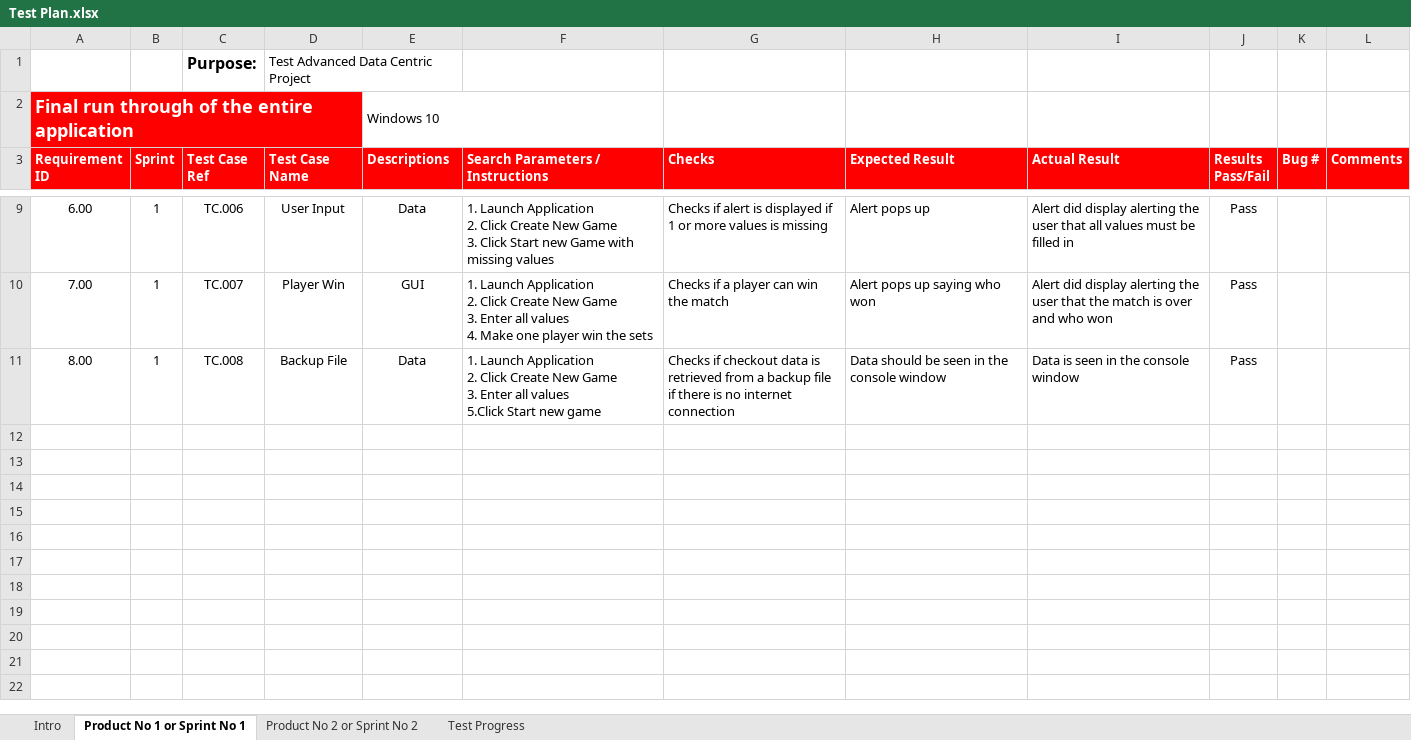
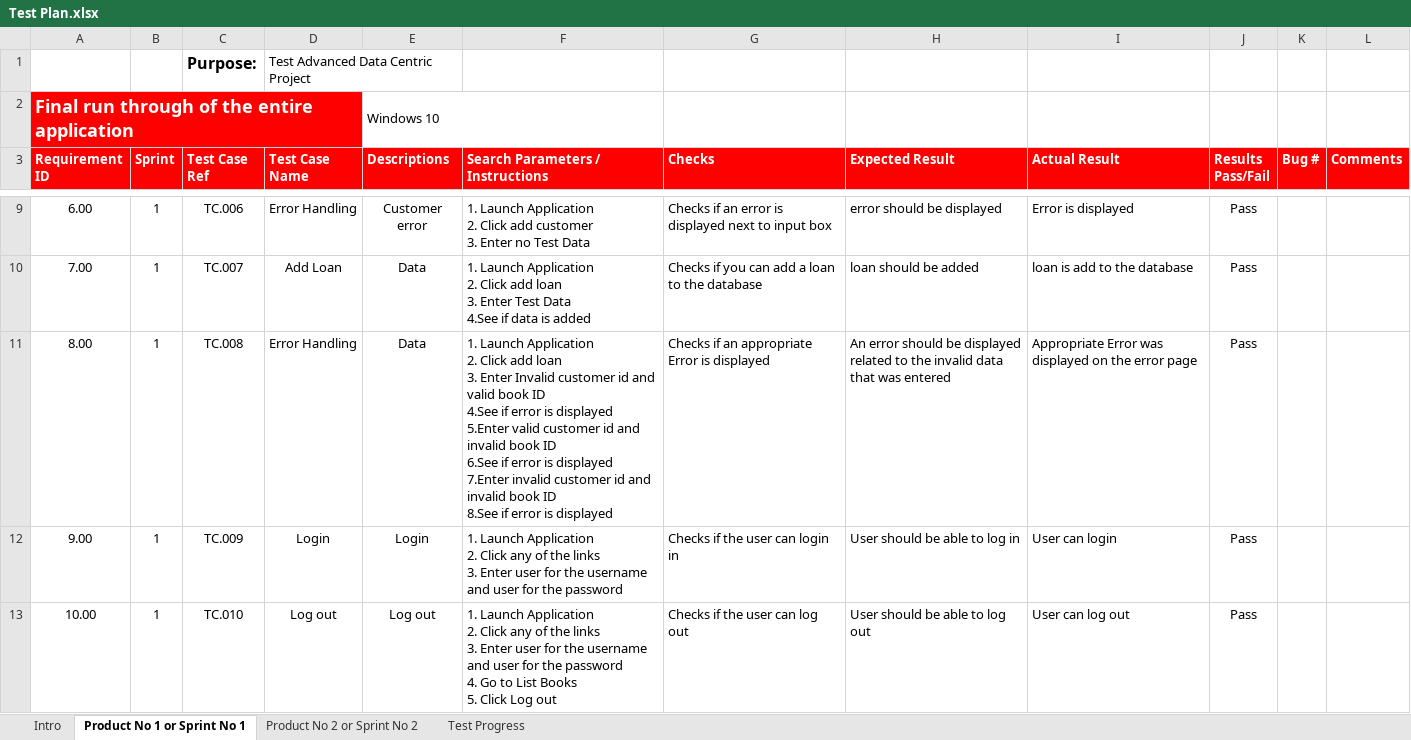
Before and after one commit to aaronhannon/Advanced-Data-Centric-Project, an Excel workbook: Test Plan.xlsx, sheet Product No 1 or Sprint No 1, drawn as a sheet; only a part is shown, gaps mark what is left out; values as stored, in another font and other column widths than the file's, no borders; conditional formats not drawn; ↵ is a line break in a cell; the diff covers the shown part only; the diff names each change by its address in the sheet, - before the commit and + after, or states it on an @@ line.

Commit message:
Innovations doc added and test plan added too

```diff
--- a/Test Plan.xlsx (sheet Product No 1 or Sprint No 1)
+++ b/Test Plan.xlsx (sheet Product No 1 or Sprint No 1)
-D9 (Test Case Name): User Input
+D9 (Test Case Name): Error Handling
-E9 (Descriptions): Data
+E9 (Descriptions): Customer error
-F9 (Search Parameters / Instructions): …2. Click Create New Game ↵ 3. Click Start new Game with missing values
+F9 (Search Parameters / Instructions): …2. Click add customer ↵ 3. Enter no Test Data
-G9 (Checks): Checks if alert is displayed if 1 or more values is missing
+G9 (Checks): Checks if an error is displayed next to input box
-H9 (Expected Result): Alert pops up
+H9 (Expected Result): error should be displayed
-I9 (Actual Result): Alert did display alerting the user that all values must be filled in
+I9 (Actual Result): Error is displayed
-D10 (Test Case Name): Player Win
+D10 (Test Case Name): Add Loan
-E10 (Descriptions): GUI
+E10 (Descriptions): Data
-F10 (Search Parameters / Instructions): …2. Click Create New Game ↵ 3. Enter all values ↵ 4. Make one player win the sets
+F10 (Search Parameters / Instructions): …2. Click add loan ↵ 3. Enter Test Data ↵ 4.See if data is added
-G10 (Checks): Checks if a player can win the match
+G10 (Checks): Checks if you can add a loan to the database
-H10 (Expected Result): Alert pops up saying who won
+H10 (Expected Result): loan should be added
-I10 (Actual Result): Alert did display alerting the user that the match is over and who won
+I10 (Actual Result): loan is add to the database
-D11 (Test Case Name): Backup File
+D11 (Test Case Name): Error Handling
-F11 (Search Parameters / Instructions): …2. Click Create New Game ↵ 3. Enter all values ↵ 5.Click Start new game
+F11 (Search Parameters / Instructions): …2. Click add loan ↵ 3. Enter Invalid customer id and valid book ID ↵ 4.See if error is displayed ↵ 5.Enter valid customer id and invalid book ID ↵ 6.See if error is displayed ↵ 7.Enter invalid customer id and invalid book ID ↵ 8.See if error is displayed
-G11 (Checks): Checks if checkout data is retrieved from a backup file if there is no internet connection
+G11 (Checks): Checks if an appropriate Error is displayed
-H11 (Expected Result): Data should be seen in the console window
+H11 (Expected Result): An error should be displayed related to the invalid data that was entered
-I11 (Actual Result): Data is seen in the console window
+I11 (Actual Result): Appropriate Error was displayed on the error page
+row 12: 9.00 | 1 | TC.009 | Login | Login | 1. Launch Application ↵ 2. Click any of the links ↵ 3. Enter user for the username and user for the password | Checks if the user can login in | User should be able to log in | User can login | Pass
+row 13: 10.00 | 1 | TC.010 | Log out | Log out | 1. Launch Application ↵ 2. Click any of the links ↵ 3. Enter user for the username and user for the password ↵ 4. Go to List Books ↵ 5. Click Log out | Checks if the user can log out | User should be able to log out | User can log out | Pass
```
Also changed, not shown: 28 edited cells elsewhere in this sheet, 1 other file.
